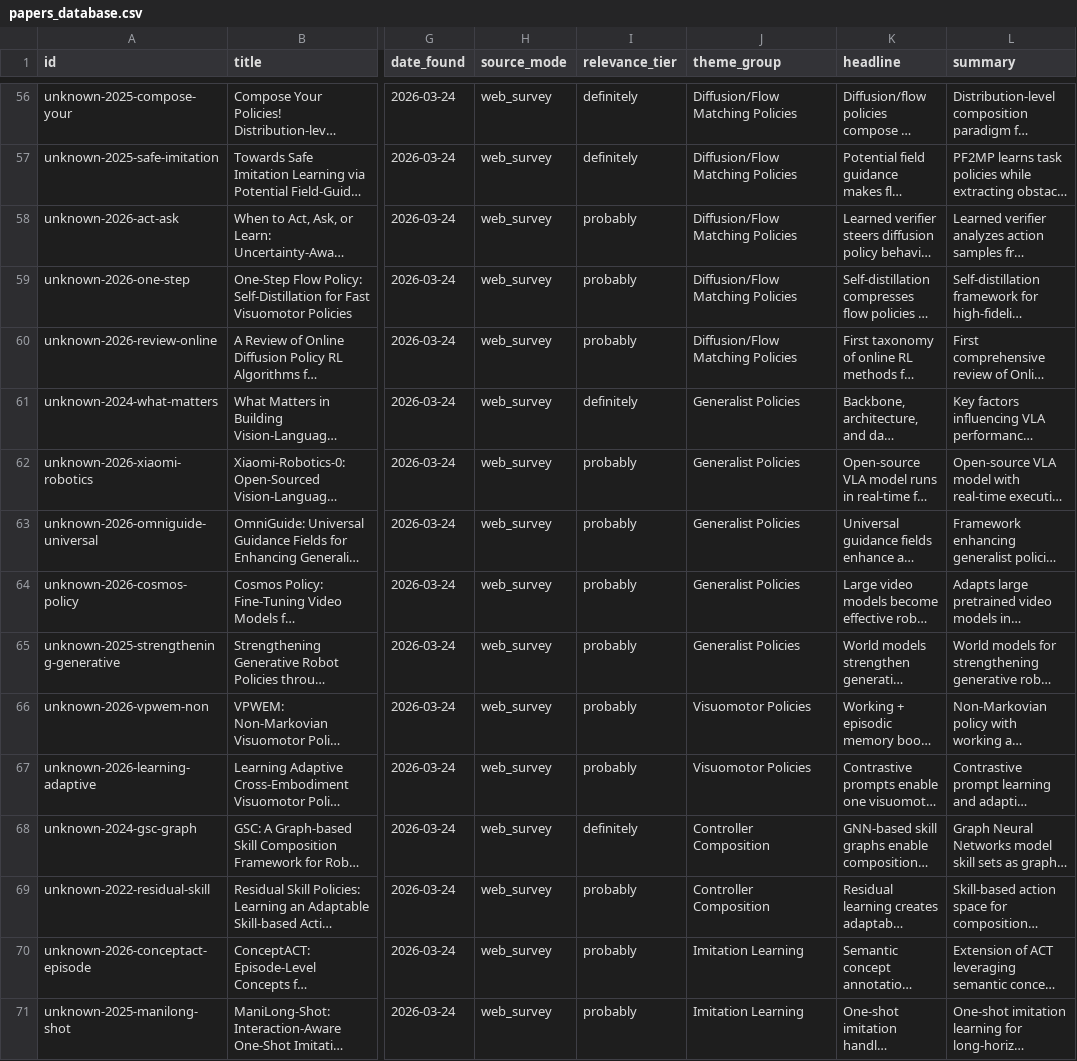
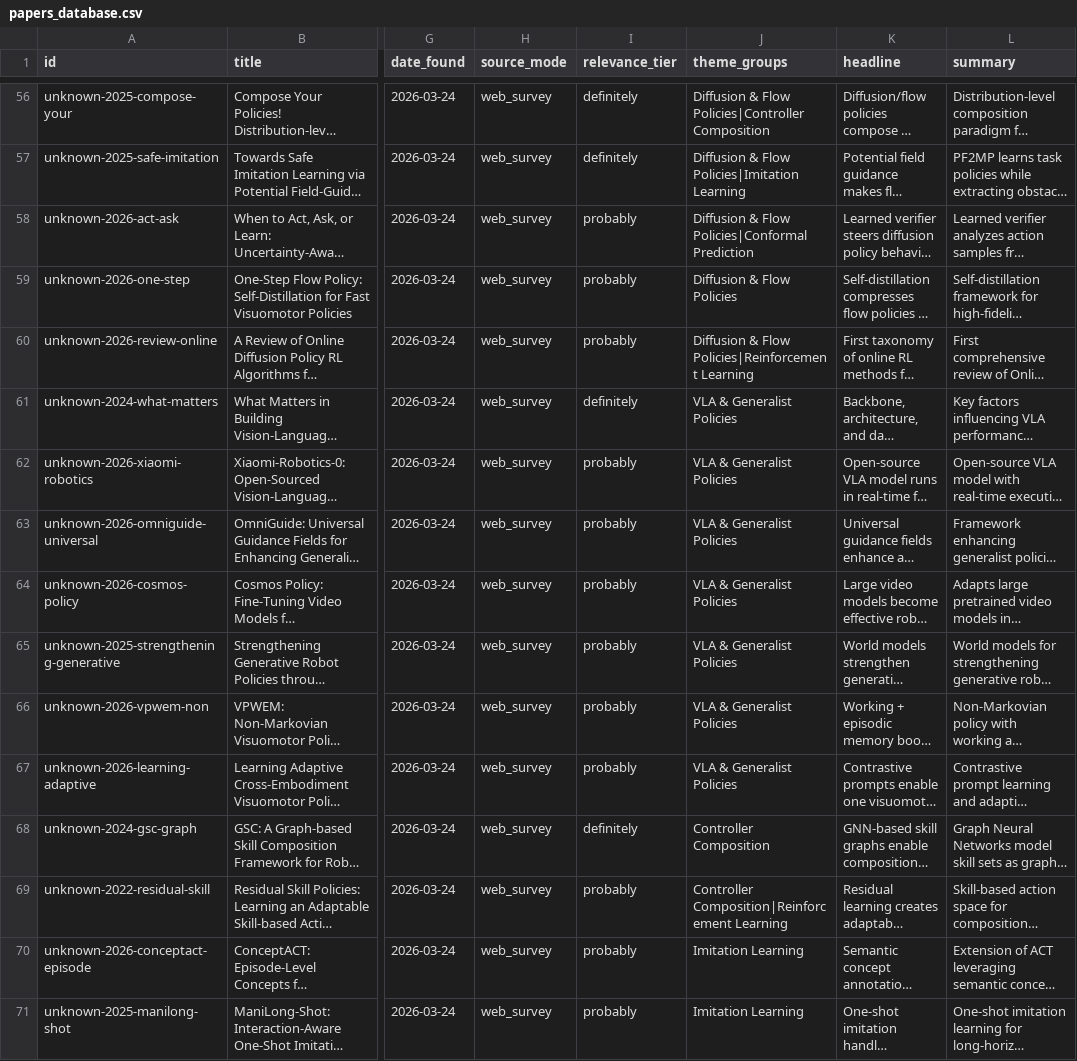
Before and after one commit to sumanth-tangirala/ScholarDashboard, a CSV file: papers_database.csv, drawn as a sheet; only a part is shown, gaps mark what is left out; long unchanged cells end in …; the diff covers the shown part only; the diff names each change by its address in the sheet, - before the commit and + after, or states it on an @@ line.

```diff
--- a/papers_database.csv
+++ b/papers_database.csv
-J1: theme_group
+J1: theme_groups
-J56 (theme_groups): Diffusion/Flow Matching Policies
+J56 (theme_groups): Diffusion & Flow Policies|Controller Composition
-J57 (theme_groups): Diffusion/Flow Matching Policies
+J57 (theme_groups): Diffusion & Flow Policies|Imitation Learning
-J58 (theme_groups): Diffusion/Flow Matching Policies
+J58 (theme_groups): Diffusion & Flow Policies|Conformal Prediction
-J59 (theme_groups): Diffusion/Flow Matching Policies
+J59 (theme_groups): Diffusion & Flow Policies
-J60 (theme_groups): Diffusion/Flow Matching Policies
+J60 (theme_groups): Diffusion & Flow Policies|Reinforcement Learning
-J61:J65 (theme_groups): Generalist Policies
+J61:J65 (theme_groups): VLA & Generalist Policies
-J66:J67 (theme_groups): Visuomotor Policies
+J66:J67 (theme_groups): VLA & Generalist Policies
-J69 (theme_groups): Controller Composition
+J69 (theme_groups): Controller Composition|Reinforcement Learning
```
Also changed, not shown: 115 edited cells elsewhere in this file, 3 other files.
